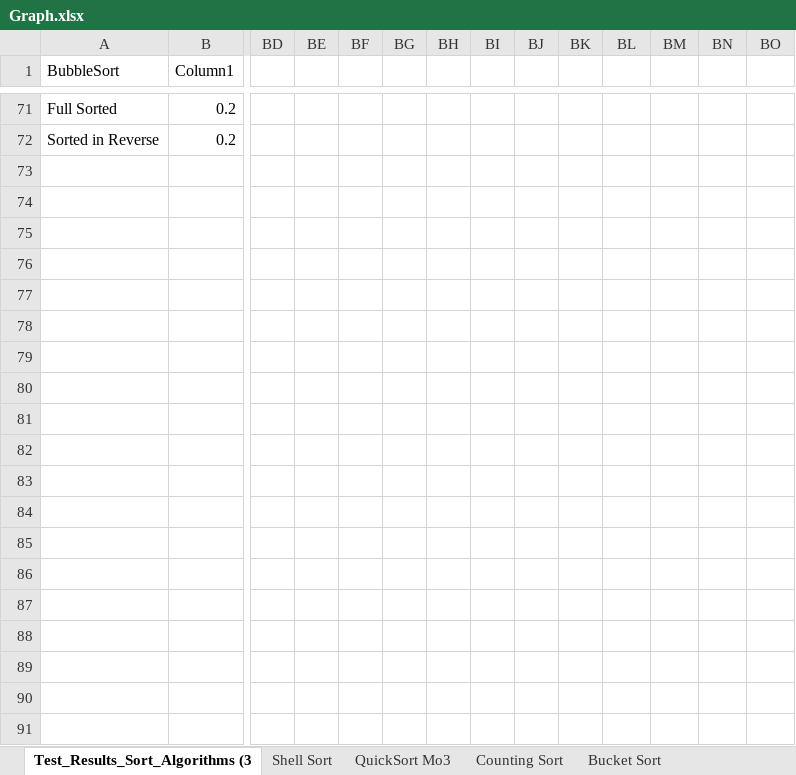
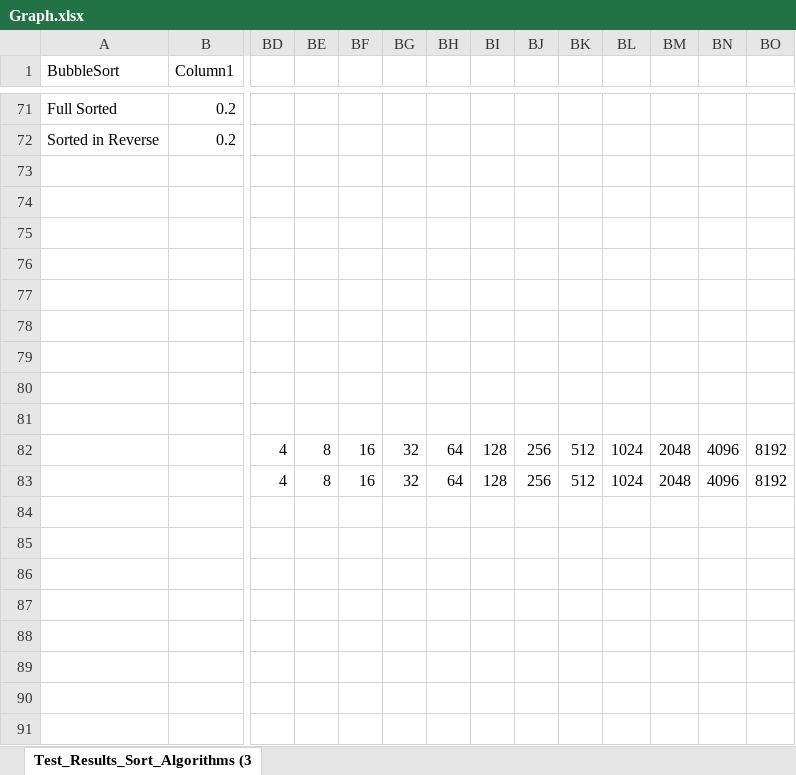
Before and after one commit to jjemi8884/SortingAlgorithmsExperiment, an Excel workbook: Graph.xlsx, sheet Test_Results_Sort_Algorithms (3, drawn as a sheet; only a part is shown, gaps mark what is left out; values as stored, in another font and other column widths than the file's, no borders; charts and pictures and table styles not drawn; rows hold the shown columns only; the diff covers the shown part only; the diff names each change by its address in the sheet, - before the commit and + after, or states it on an @@ line.

Commit message:
updated graph

```diff
--- a/Graph.xlsx (sheet Test_Results_Sort_Algorithms (3)
+++ b/Graph.xlsx (sheet Test_Results_Sort_Algorithms (3)
-sheet tab: Shell Sort
-sheet tab: QuickSort Mo3
-sheet tab: Counting Sort
-sheet tab: Bucket Sort
+row 73: (empty)
+row 74: (empty)
+row 75: (empty)
+row 76: (empty)
+row 77: (empty)
+row 78: (empty)
+row 79: (empty)
+row 80: (empty)
+row 81: (empty)
+row 82:  |  | 4 | 8 | 16 | 32 | 64 | 128 | 256 | 512 | 1024 | 2048 | 4096 | 8192
+row 83:  |  | 4 | 8 | 16 | 32 | 64 | 128 | 256 | 512 | 1024 | 2048 | 4096 | 8192
+row 84: (empty)
+row 85: (empty)
+row 86: (empty)
+row 87: (empty)
+row 88: (empty)
+row 89: (empty)
+row 90: (empty)
+row 91: (empty)
```
Also changed, not shown: 62 added rows, 1 removed row and 28 edited cells elsewhere in this sheet, other sheet tabs, charts or pictures.
